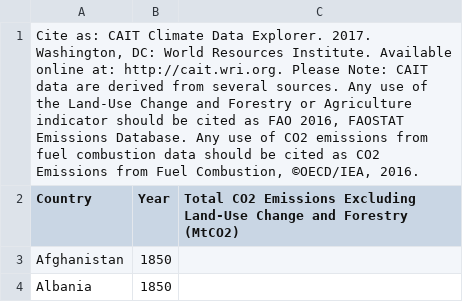
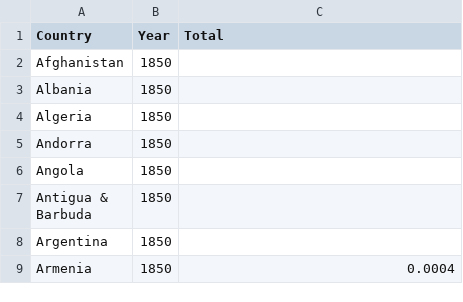
Before and after one commit to ef23/cs3300p2, a CSV file: data/co2emissions.csv (was data/CAIT Country CO2 Emissions.csv), drawn as a sheet; only a part is shown; the shorter side is filled out with more unchanged rows.

```diff
--- a/data/CAIT Country CO2 Emissions.csv
+++ b/data/co2emissions.csv
@@ -1,3 +1,2 @@
-"Cite as: CAIT Climate Data Explorer. 2017. Washington, DC: World Resources Institute. Available online at: http://cait.wri.org.  Please Note: CAIT data are derived from several sources. Any use of the Land-Use Change and Forestry or Agriculture indicator should be cited as FAO 2016, FAOSTAT Emissions Database. Any use of CO2 emissions from fuel combustion data should be cited as CO2 Emissions from Fuel Combustion, ©OECD/IEA, 2016.",,
-Country,Year,Total CO2 Emissions Excluding Land-Use Change and Forestry (MtCO2)
+Country,Year,Total
 Afghanistan,1850,
```
Also changed, not shown: 9 other files.
